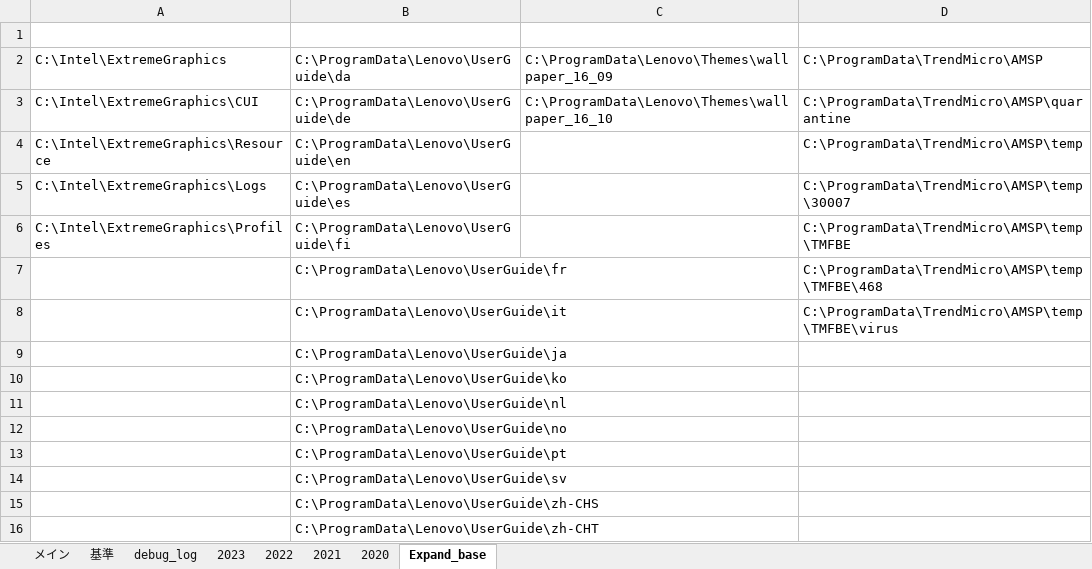
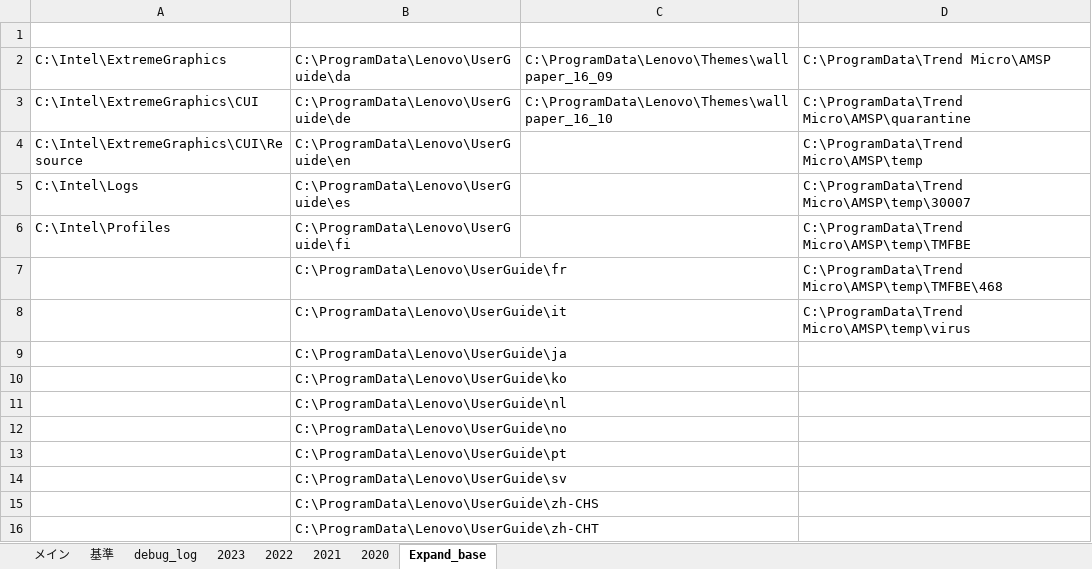
Before and after one commit to myprogram-ishi/DiskLedger, an Excel workbook: 検索_python.xlsm, sheet Expand_base, drawn as a sheet; values as stored, in another font and other column widths than the file's, no borders; the diff names each change by its address in the sheet, - before the commit and + after, or states it on an @@ line.

```diff
--- a/検索_python.xlsm (sheet Expand_base)
+++ b/検索_python.xlsm (sheet Expand_base)
-D2: C:\ProgramData\TrendMicro\AMSP
+D2: C:\ProgramData\Trend Micro\AMSP
-D3: C:\ProgramData\TrendMicro\AMSP\quarantine
+D3: C:\ProgramData\Trend Micro\AMSP\quarantine
-A4: C:\Intel\ExtremeGraphics\Resource
+A4: C:\Intel\ExtremeGraphics\CUI\Resource
-D4: C:\ProgramData\TrendMicro\AMSP\temp
+D4: C:\ProgramData\Trend Micro\AMSP\temp
-A5: C:\Intel\ExtremeGraphics\Logs
+A5: C:\Intel\Logs
-D5: C:\ProgramData\TrendMicro\AMSP\temp\30007
+D5: C:\ProgramData\Trend Micro\AMSP\temp\30007
-A6: C:\Intel\ExtremeGraphics\Profiles
+A6: C:\Intel\Profiles
-D6: C:\ProgramData\TrendMicro\AMSP\temp\TMFBE
+D6: C:\ProgramData\Trend Micro\AMSP\temp\TMFBE
-D7: C:\ProgramData\TrendMicro\AMSP\temp\TMFBE\468
+D7: C:\ProgramData\Trend Micro\AMSP\temp\TMFBE\468
-D8: C:\ProgramData\TrendMicro\AMSP\temp\TMFBE\virus
+D8: C:\ProgramData\Trend Micro\AMSP\temp\virus
```
Also changed, not shown: sheet debug_log, charts or pictures, 1 other file.
